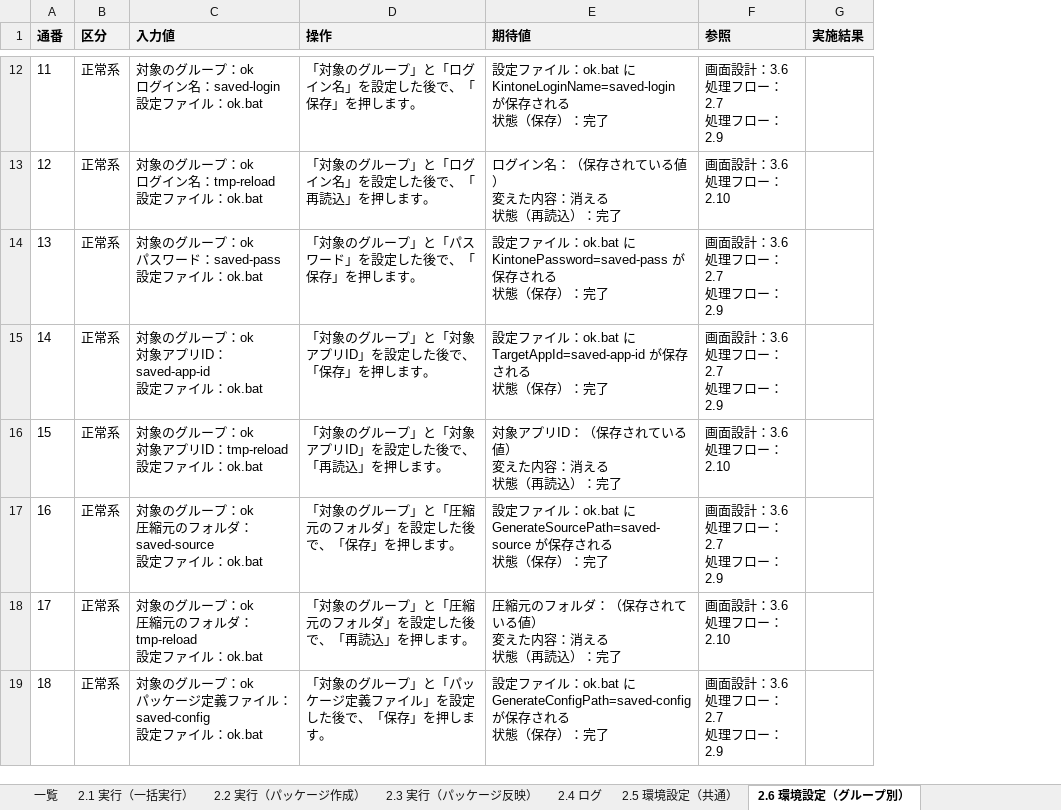
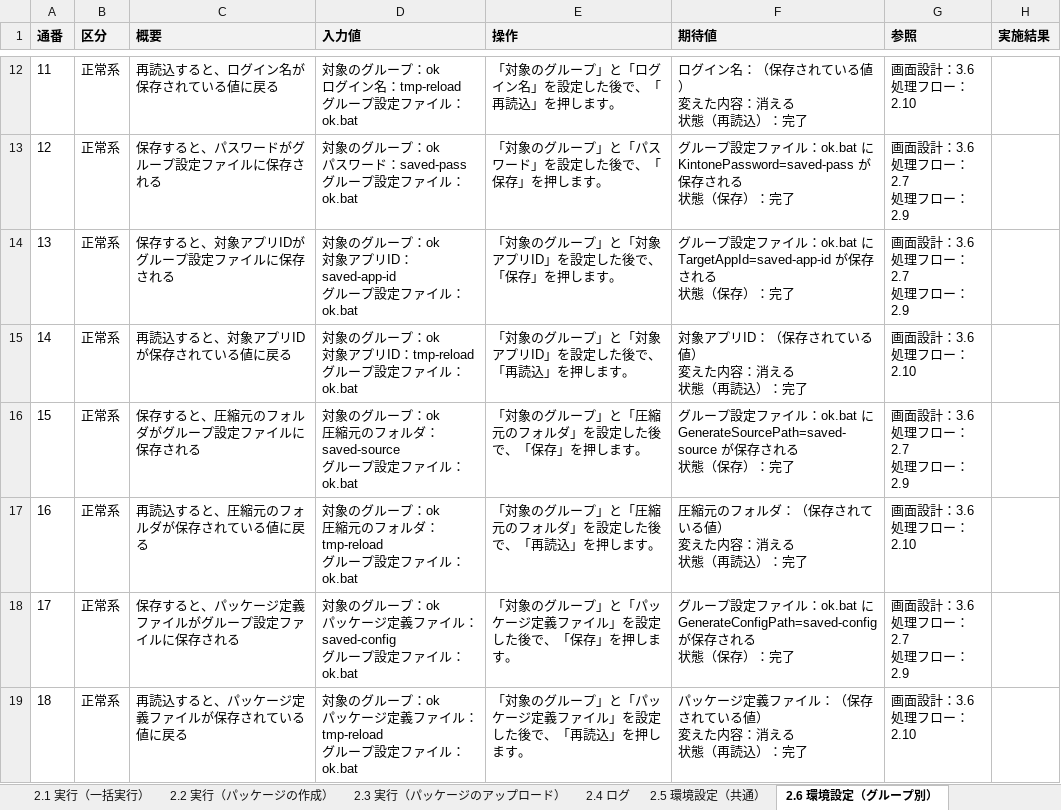
Before and after one commit to nishida2073/project_management, an Excel workbook: tool/package-generator/doc/03_結合テスト/テスト仕様書.xlsx, sheet 2.6 環境設定（グループ別）, drawn as a sheet; only a part is shown, gaps mark what is left out; values as stored, in another font and other column widths than the file's, no borders; addresses are those after the commit; ↵ is a line break in a cell; the diff covers the shown part only; the diff names each change by its address in the sheet, - before the commit and + after, or states it on an @@ line.

```diff
--- a/tool/package-generator/doc/03_結合テスト/テスト仕様書.xlsx (sheet 2.6 環境設定（グループ別）)
+++ b/tool/package-generator/doc/03_結合テスト/テスト仕様書.xlsx (sheet 2.6 環境設定（グループ別）)
-sheet tab: 2.2 実行（パッケージ作成）
+sheet tab: 2.3 実行（パッケージのアップロード）
-sheet tab: 一覧
-sheet tab: 2.3 実行（パッケージ反映）
+sheet tab: 2.2 実行（パッケージの作成）
+column C (概要), rows 12-19: 再読込すると、ログイン名が保存されている値に戻る | 保存すると、パスワードがグループ設定ファイルに保存される | 保存すると、対象アプリIDがグループ設定ファイルに保存される | 再読込すると、対象アプリIDが保存されている値に戻る | 保存すると、圧縮元のフォルダがグループ設定ファイルに保存される | 再読込すると、圧縮元のフォルダが保存されている値に戻る | 保存すると、パッケージ定義ファイルがグループ設定ファイルに保存される | 再読込すると、パッケージ定義ファイルが保存されている値に戻る
-D12 (入力値): 対象のグループ：ok ↵ ログイン名：saved-login ↵ 設定ファイル：ok.bat
+D12 (入力値): 対象のグループ：ok ↵ ログイン名：tmp-reload ↵ グループ設定ファイル：ok.bat
-E12 (操作): 「対象のグループ」と「ログイン名」を設定した後で、「保存」を押します。
+E12 (操作): 「対象のグループ」と「ログイン名」を設定した後で、「再読込」を押します。
-F12 (期待値): 設定ファイル：ok.bat に KintoneLoginName=saved-login が保存される ↵ 状態（保存）：完了
+F12 (期待値): ログイン名：（保存されている値） ↵ 変えた内容：消える ↵ 状態（再読込）：完了
-G12 (参照): 画面設計：3.6 ↵ 処理フロー：2.7 ↵ 処理フロー：2.9
+G12 (参照): 画面設計：3.6 ↵ 処理フロー：2.10
-D13 (入力値): 対象のグループ：ok ↵ ログイン名：tmp-reload ↵ 設定ファイル：ok.bat
+D13 (入力値): 対象のグループ：ok ↵ パスワード：saved-pass ↵ グループ設定ファイル：ok.bat
-E13 (操作): 「対象のグループ」と「ログイン名」を設定した後で、「再読込」を押します。
+E13 (操作): 「対象のグループ」と「パスワード」を設定した後で、「保存」を押します。
-F13 (期待値): ログイン名：（保存されている値） ↵ 変えた内容：消える ↵ 状態（再読込）：完了
+F13 (期待値): グループ設定ファイル：ok.bat に KintonePassword=saved-pass が保存される ↵ 状態（保存）：完了
-G13 (参照): 画面設計：3.6 ↵ 処理フロー：2.10
+G13 (参照): 画面設計：3.6 ↵ 処理フロー：2.7 ↵ 処理フロー：2.9
-D14 (入力値): 対象のグループ：ok ↵ パスワード：saved-pass ↵ 設定ファイル：ok.bat
+D14 (入力値): 対象のグループ：ok ↵ 対象アプリID：saved-app-id ↵ グループ設定ファイル：ok.bat
-E14 (操作): 「対象のグループ」と「パスワード」を設定した後で、「保存」を押します。
+E14 (操作): 「対象のグループ」と「対象アプリID」を設定した後で、「保存」を押します。
-F14 (期待値): 設定ファイル：ok.bat に KintonePassword=saved-pass が保存さ…
+F14 (期待値): グループ設定ファイル：ok.bat に TargetAppId=saved-app-id が保存さ…
-D15 (入力値): …プリID：saved-app-id ↵ 設定ファ…
+D15 (入力値): …プリID：tmp-reload ↵ グループ設定ファ…
-E15 (操作): 「対象のグループ」と「対象アプリID」を設定した後で、「保存」を押します。
+E15 (操作): 「対象のグループ」と「対象アプリID」を設定した後で、「再読込」を押します。
-F15 (期待値): 設定ファイル：ok.bat に TargetAppId=saved-app-id が保存される ↵ 状態（保存）：完了
+F15 (期待値): 対象アプリID：（保存されている値） ↵ 変えた内容：消える ↵ 状態（再読込）：完了
-G15 (参照): 画面設計：3.6 ↵ 処理フロー：2.7 ↵ 処理フロー：2.9
+G15 (参照): 画面設計：3.6 ↵ 処理フロー：2.10
-D16 (入力値): …ープ：ok ↵ 対象アプリID：tmp-reload ↵ 設定ファ…
+D16 (入力値): …ープ：ok ↵ 圧縮元のフォルダ：saved-source ↵ グループ設定ファ…
-E16 (操作): 「対象のグループ」と「対象アプリID」を設定した後で、「再読込」を押します。
+E16 (操作): 「対象のグループ」と「圧縮元のフォルダ」を設定した後で、「保存」を押します。
-F16 (期待値): 対象アプリID：（保存されている値） ↵ 変えた内容：消える ↵ 状態（再読込）：完了
+F16 (期待値): グループ設定ファイル：ok.bat に GenerateSourcePath=saved-source が保存される ↵ 状態（保存）：完了
-G16 (参照): 画面設計：3.6 ↵ 処理フロー：2.10
+G16 (参照): 画面設計：3.6 ↵ 処理フロー：2.7 ↵ 処理フロー：2.9
-D17 (入力値): …ォルダ：saved-source ↵ 設定ファ…
+D17 (入力値): …ォルダ：tmp-reload ↵ グループ設定ファ…
-E17 (操作): 「対象のグループ」と「圧縮元のフォルダ」を設定した後で、「保存」を押します。
+E17 (操作): 「対象のグループ」と「圧縮元のフォルダ」を設定した後で、「再読込」を押します。
-F17 (期待値): 設定ファイル：ok.bat に GenerateSourcePath=saved-source が保存される ↵ 状態（保存）：完了
+F17 (期待値): 圧縮元のフォルダ：（保存されている値） ↵ 変えた内容：消える ↵ 状態（再読込）：完了
-G17 (参照): 画面設計：3.6 ↵ 処理フロー：2.7 ↵ 処理フロー：2.9
+G17 (参照): 画面設計：3.6 ↵ 処理フロー：2.10
-D18 (入力値): …ープ：ok ↵ 圧縮元のフォルダ：tmp-reload ↵ 設定ファ…
+D18 (入力値): …ープ：ok ↵ パッケージ定義ファイル：saved-config ↵ グループ設定ファ…
-E18 (操作): 「対象のグループ」と「圧縮元のフォルダ」を設定した後で、「再読込」を押します。
+E18 (操作): 「対象のグループ」と「パッケージ定義ファイル」を設定した後で、「保存」を押します。
-F18 (期待値): 圧縮元のフォルダ：（保存されている値） ↵ 変えた内容：消える ↵ 状態（再読込）：完了
+F18 (期待値): グループ設定ファイル：ok.bat に GenerateConfigPath=saved-config が保存される ↵ 状態（保存）：完了
-G18 (参照): 画面設計：3.6 ↵ 処理フロー：2.10
+G18 (参照): 画面設計：3.6 ↵ 処理フロー：2.7 ↵ 処理フロー：2.9
-D19 (入力値): …ァイル：saved-config ↵ 設定ファ…
+D19 (入力値): …ァイル：tmp-reload ↵ グループ設定ファ…
-E19 (操作): 「対象のグループ」と「パッケージ定義ファイル」を設定した後で、「保存」を押します。
+E19 (操作): 「対象のグループ」と「パッケージ定義ファイル」を設定した後で、「再読込」を押します。
-F19 (期待値): 設定ファイル：ok.bat に GenerateConfigPath=saved-config が保存される ↵ 状態（保存）：完了
+F19 (期待値): パッケージ定義ファイル：（保存されている値） ↵ 変えた内容：消える ↵ 状態（再読込）：完了
-G19 (参照): 画面設計：3.6 ↵ 処理フロー：2.7 ↵ 処理フロー：2.9
+G19 (参照): 画面設計：3.6 ↵ 処理フロー：2.10
```
Also changed, not shown: 64 edited cells elsewhere in this sheet, sheet 2.3 実行（パッケージのアップロード）, sheet 2.5 環境設定（共通）, sheet 2.1 実行（一括実行）, sheet 2.7 環境設定（パッケージ定義）, sheet 2.4 ログ, 3 other files.
